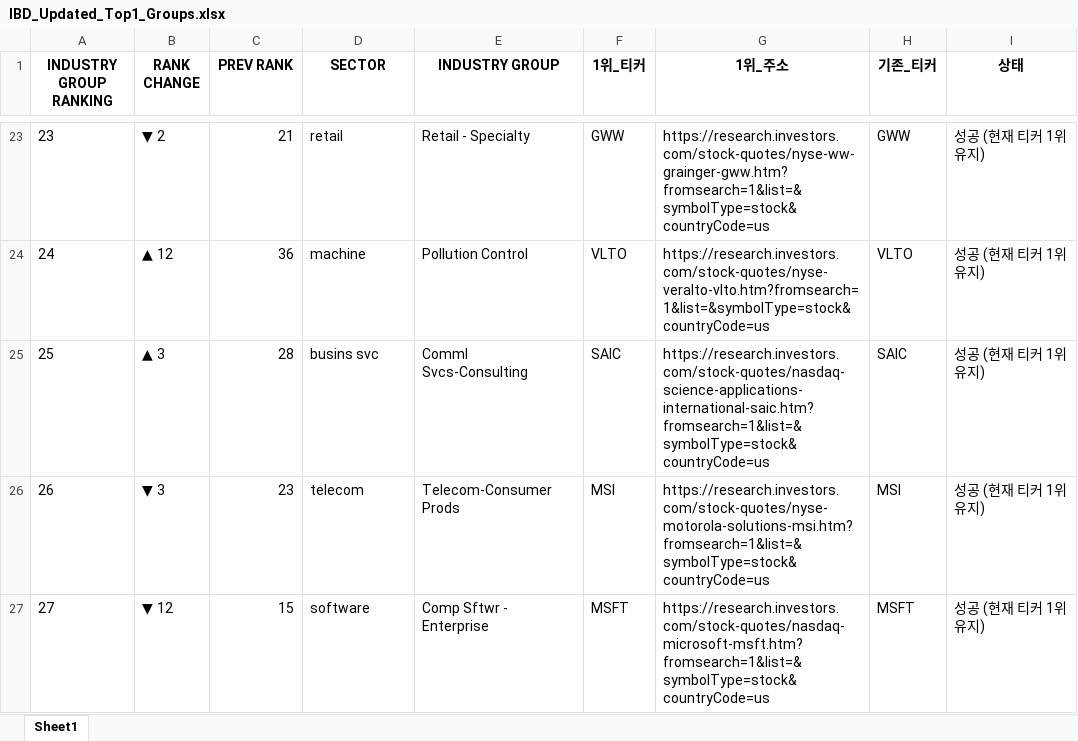
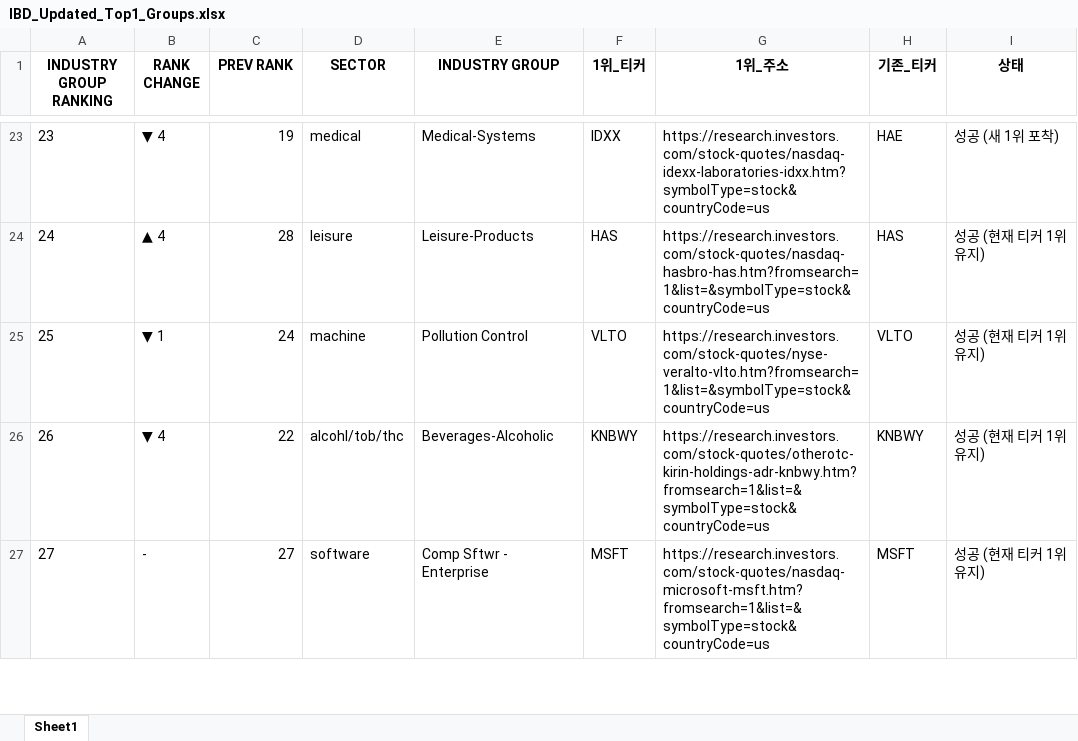
Before and after one commit to hjlee0421/ibd_top, an Excel workbook: IBD_Updated_Top1_Groups.xlsx, sheet Sheet1, drawn as a sheet; only a part is shown, gaps mark what is left out; values as stored, in another font and other column widths than the file's, no borders; the diff covers the shown part only; the diff names each change by its address in the sheet, - before the commit and + after, or states it on an @@ line.

```diff
--- a/IBD_Updated_Top1_Groups.xlsx (sheet Sheet1)
+++ b/IBD_Updated_Top1_Groups.xlsx (sheet Sheet1)
-B23 (RANK CHANGE): ▼ 2
+B23 (RANK CHANGE): ▼ 4
-C23 (PREV RANK): 21
+C23 (PREV RANK): 19
-D23 (SECTOR): retail
+D23 (SECTOR): medical
-E23 (INDUSTRY GROUP): Retail - Specialty
+E23 (INDUSTRY GROUP): Medical-Systems
-F23 (1위_티커): GWW
+F23 (1위_티커): IDXX
-G23 (1위_주소): https://research.investors.com/stock-quotes/nyse-ww-grainger-gww.htm?fromsearch=1&list=&symbolType=stock&countryCode=us
+G23 (1위_주소): https://research.investors.com/stock-quotes/nasdaq-idexx-laboratories-idxx.htm?symbolType=stock&countryCode=us
-H23 (기존_티커): GWW
+H23 (기존_티커): HAE
-I23 (상태): 성공 (현재 티커 1위 유지)
+I23 (상태): 성공 (새 1위 포착)
-B24 (RANK CHANGE): ▲ 12
+B24 (RANK CHANGE): ▲ 4
-C24 (PREV RANK): 36
+C24 (PREV RANK): 28
-D24 (SECTOR): machine
+D24 (SECTOR): leisure
-E24 (INDUSTRY GROUP): Pollution Control
+E24 (INDUSTRY GROUP): Leisure-Products
-F24 (1위_티커): VLTO
+F24 (1위_티커): HAS
-G24 (1위_주소): https://research.investors.com/stock-quotes/nyse-veralto-vlto.htm?fromsearch=1&list=&symbolType=stock&countryCode=us
+G24 (1위_주소): https://research.investors.com/stock-quotes/nasdaq-hasbro-has.htm?fromsearch=1&list=&symbolType=stock&countryCode=us
-H24 (기존_티커): VLTO
+H24 (기존_티커): HAS
-B25 (RANK CHANGE): ▲ 3
+B25 (RANK CHANGE): ▼ 1
-C25 (PREV RANK): 28
+C25 (PREV RANK): 24
-D25 (SECTOR): busins svc
+D25 (SECTOR): machine
-E25 (INDUSTRY GROUP): Comml Svcs-Consulting
+E25 (INDUSTRY GROUP): Pollution Control
-F25 (1위_티커): SAIC
+F25 (1위_티커): VLTO
-G25 (1위_주소): https://research.investors.com/stock-quotes/nasdaq-science-applications-international-saic.htm?fromsearch=1&list=&symbolType=stock&countryCode=us
+G25 (1위_주소): https://research.investors.com/stock-quotes/nyse-veralto-vlto.htm?fromsearch=1&list=&symbolType=stock&countryCode=us
-H25 (기존_티커): SAIC
+H25 (기존_티커): VLTO
-B26 (RANK CHANGE): ▼ 3
+B26 (RANK CHANGE): ▼ 4
-C26 (PREV RANK): 23
+C26 (PREV RANK): 22
-D26 (SECTOR): telecom
+D26 (SECTOR): alcohl/tob/thc
-E26 (INDUSTRY GROUP): Telecom-Consumer Prods
+E26 (INDUSTRY GROUP): Beverages-Alcoholic
-F26 (1위_티커): MSI
+F26 (1위_티커): KNBWY
-G26 (1위_주소): https://research.investors.com/stock-quotes/nyse-motorola-solutions-msi.htm?fromsearch=1&list=&symbolType=stock&countryCode=us
+G26 (1위_주소): https://research.investors.com/stock-quotes/otherotc-kirin-holdings-adr-knbwy.htm?fromsearch=1&list=&symbolType=stock&countryCode=us
-H26 (기존_티커): MSI
+H26 (기존_티커): KNBWY
-B27 (RANK CHANGE): ▼ 12
+B27 (RANK CHANGE): -
-C27 (PREV RANK): 15
+C27 (PREV RANK): 27
```
Also changed, not shown: 8 added rows, 8 removed rows and 871 edited cells elsewhere in this sheet, 1 other file.
